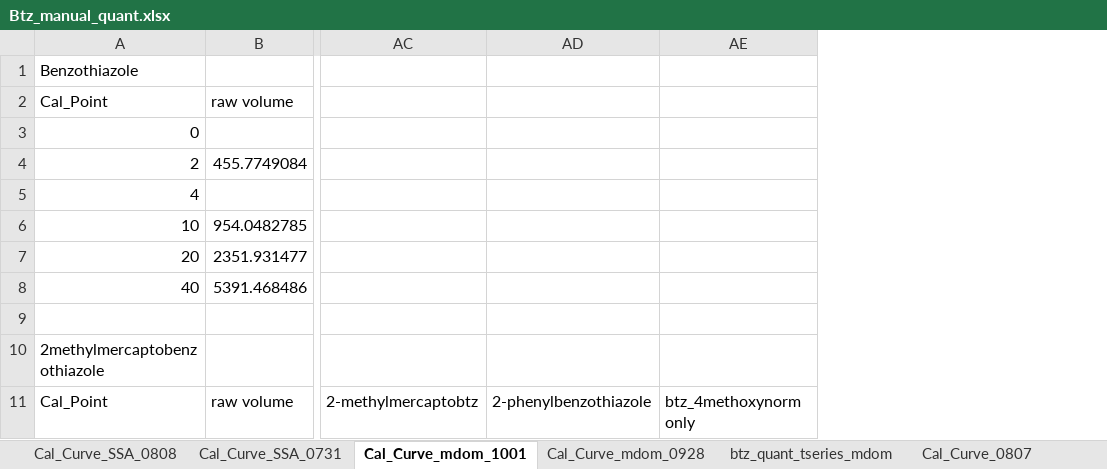
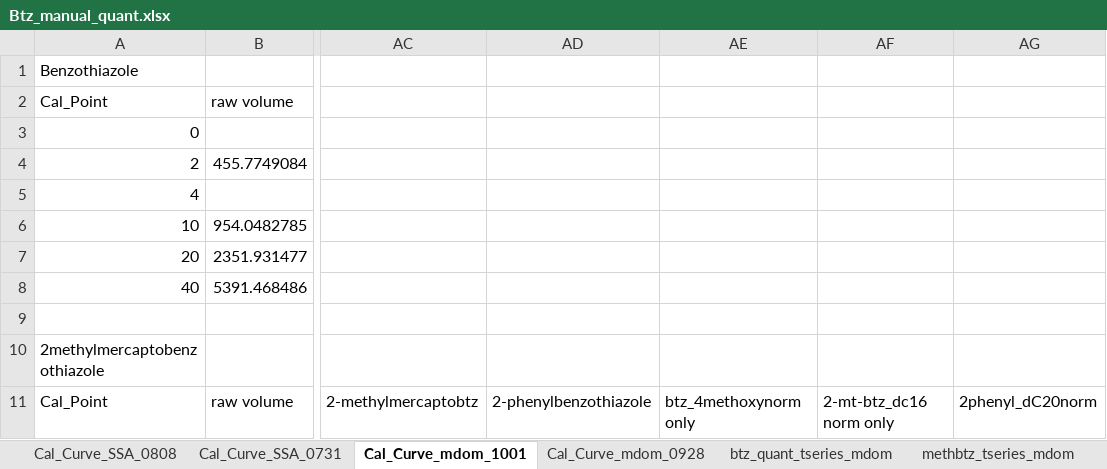
Before and after one commit to ebarnesey/New_GCxGC_analysis, an Excel workbook: CAICE/Btz_manual_quant.xlsx, sheet Cal_Curve_mdom_1001, drawn as a sheet; only a part is shown, gaps mark what is left out; values as stored, in another font and other column widths than the file's, no borders; charts and pictures not drawn; the diff names each change by its address in the sheet, - before the commit and + after, or states it on an @@ line.

```diff
--- a/CAICE/Btz_manual_quant.xlsx (sheet Cal_Curve_mdom_1001)
+++ b/CAICE/Btz_manual_quant.xlsx (sheet Cal_Curve_mdom_1001)
+sheet tab: methbtz_tseries_mdom
+column AF, row 11: 2-mt-btz_dc16 norm only
+column AG, row 11: 2phenyl_dC20norm
```
Also changed, not shown: sheet Cal_Curve_mdom_0928, other sheet tabs, charts or pictures, 23 other files.
